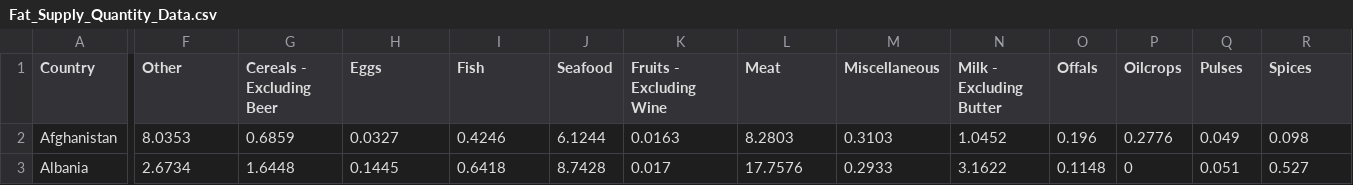
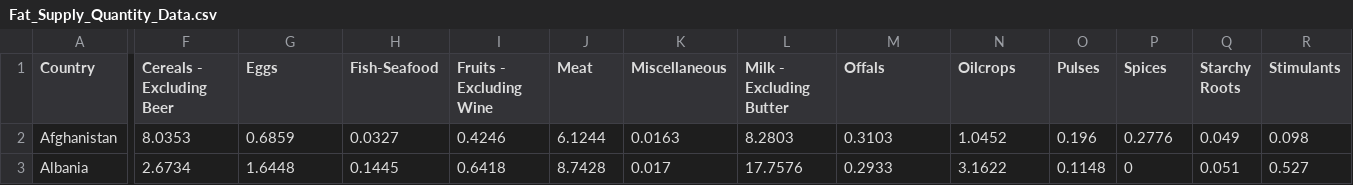
Before and after one commit to jandresfp11/IA, a CSV file: Fat_Supply_Quantity_Data.csv, drawn as a sheet; only a part is shown, gaps mark what is left out; the diff covers the shown part only; the diff names each change by its address in the sheet, - before the commit and + after, or states it on an @@ line.

Commit message:
Add files via upload

```diff
--- a/Fat_Supply_Quantity_Data.csv
+++ b/Fat_Supply_Quantity_Data.csv
-F1: Other
+F1: Cereals - Excluding Beer
-G1: Cereals - Excluding Beer
+G1: Eggs
-H1: Eggs
+H1: Fish-Seafood
-I1: Fish
+I1: Fruits - Excluding Wine
-J1: Seafood
+J1: Meat
-K1: Fruits - Excluding Wine
+K1: Miscellaneous
-L1: Meat
+L1: Milk - Excluding Butter
-M1: Miscellaneous
+M1: Offals
-N1: Milk - Excluding Butter
+N1: Oilcrops
-O1: Offals
+O1: Pulses
-P1: Oilcrops
+P1: Spices
-Q1: Pulses
+Q1: Starchy Roots
-R1: Spices
+R1: Stimulants
```
Also changed, not shown: 16 edited cells elsewhere in this file.
